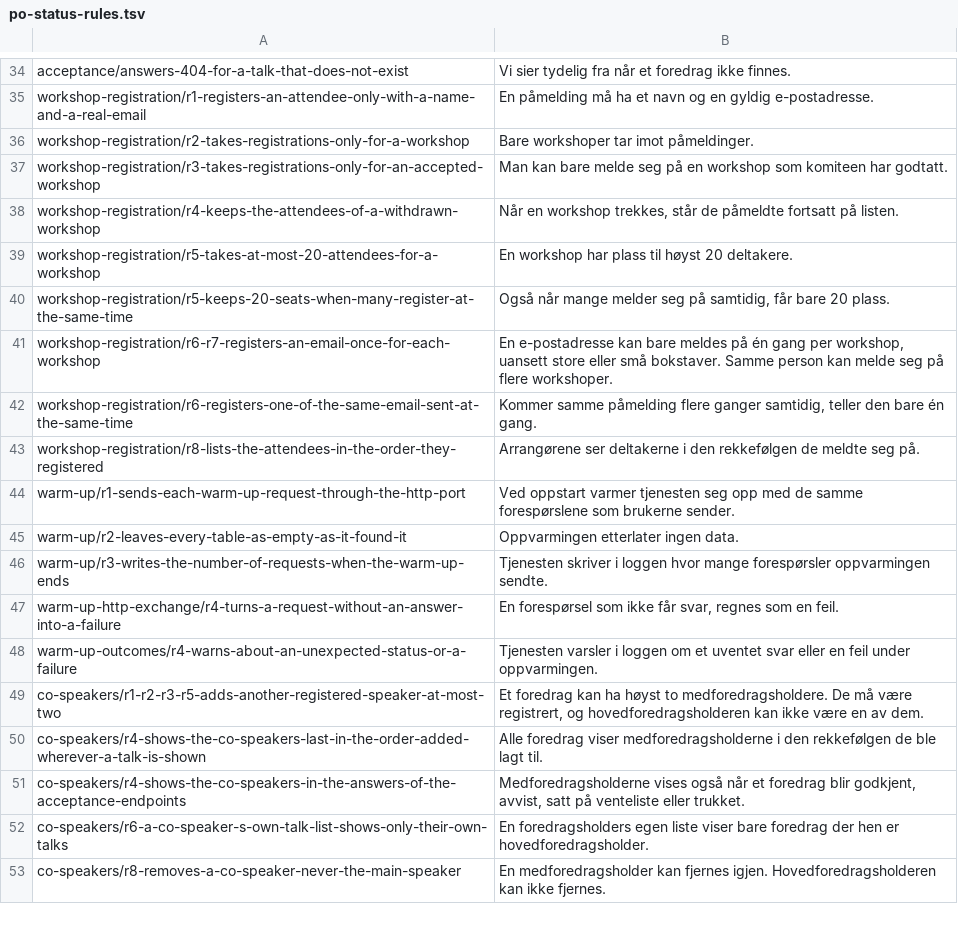
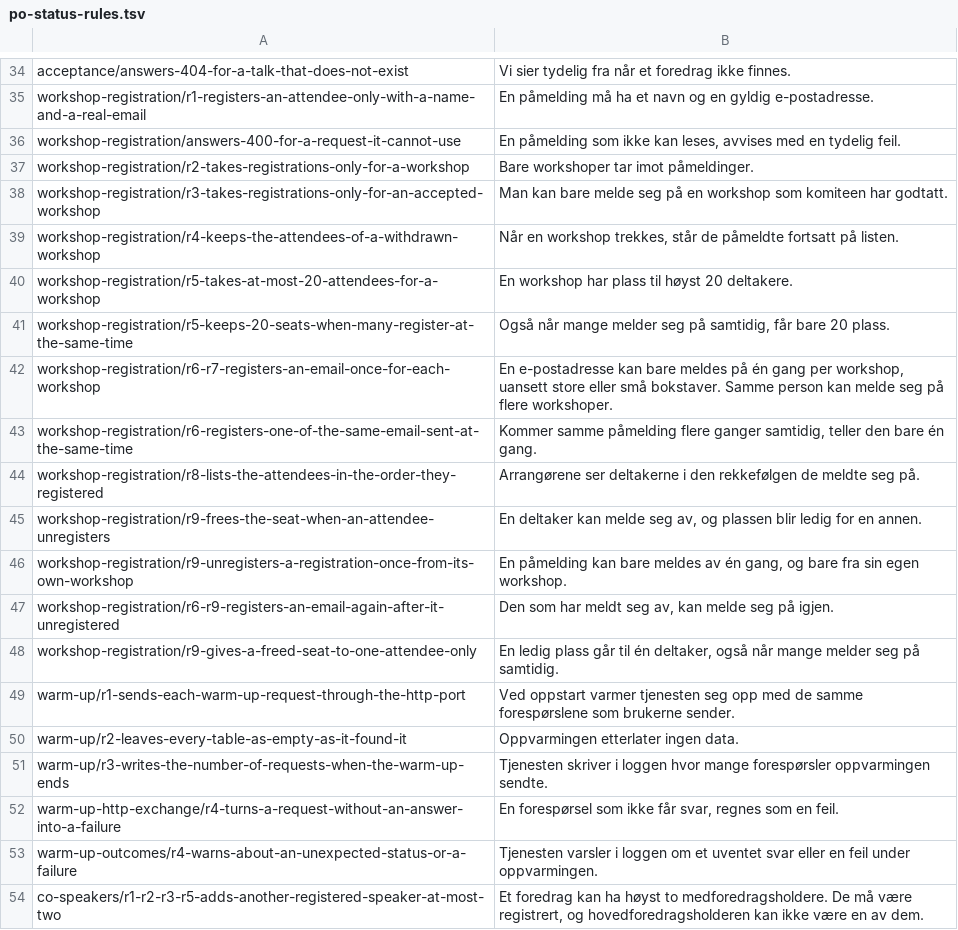
Before and after one commit to Scienta/team-11, a TSV file: workflow/po-status-rules.tsv, drawn as a sheet; only a part is shown, gaps mark what is left out; the shorter side is filled out with more unchanged rows.

Commit message:
docs: report and status page with R9 unregister
Generated in a clean worktree at d66b3df: 296 tests, 0 failures, no row with ❌. The Workshoper section on the status page has 14 lines, with Norwegian lines for the new 400 table and the four R9 tables.

```diff
--- a/workflow/po-status-rules.tsv
+++ b/workflow/po-status-rules.tsv
@@ -35,2 +35,3 @@ acceptance/answers-404-for-a-talk-that-does-not-exist	Vi sier tydelig fra når e
 workshop-registration/r1-registers-an-attendee-only-with-a-name-and-a-real-email	En påmelding må ha et navn og en gyldig e-postadresse.
+workshop-registration/answers-400-for-a-request-it-cannot-use	En påmelding som ikke kan leses, avvises med en tydelig feil.
 workshop-registration/r2-takes-registrations-only-for-a-workshop	Bare workshoper tar imot påmeldinger.
@@ -43,2 +44,6 @@ workshop-registration/r6-registers-one-of-the-same-email-sent-at-the-same-time	K
 workshop-registration/r8-lists-the-attendees-in-the-order-they-registered	Arrangørene ser deltakerne i den rekkefølgen de meldte seg på.
+workshop-registration/r9-frees-the-seat-when-an-attendee-unregisters	En deltaker kan melde seg av, og plassen blir ledig for en annen.
+workshop-registration/r9-unregisters-a-registration-once-from-its-own-workshop	En påmelding kan bare meldes av én gang, og bare fra sin egen workshop.
+workshop-registration/r6-r9-registers-an-email-again-after-it-unregistered	Den som har meldt seg av, kan melde seg på igjen.
+workshop-registration/r9-gives-a-freed-seat-to-one-attendee-only	En ledig plass går til én deltaker, også når mange melder seg på samtidig.
 warm-up/r1-sends-each-warm-up-request-through-the-http-port	Ved oppstart varmer tjenesten seg opp med de samme forespørslene som brukerne sender.
```
Also changed, not shown: 11 other files.
